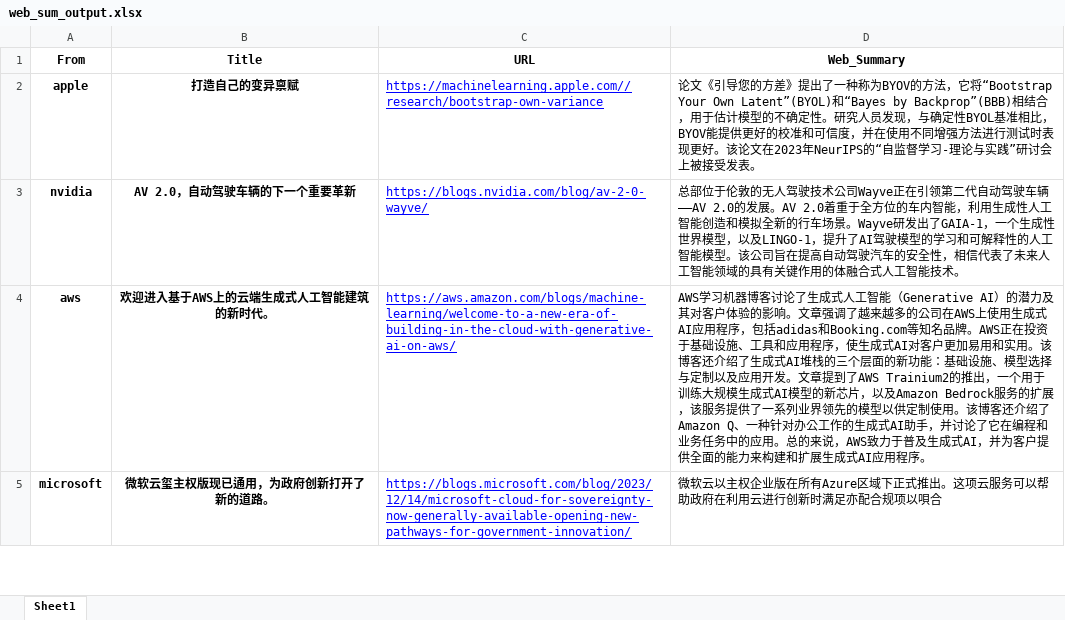
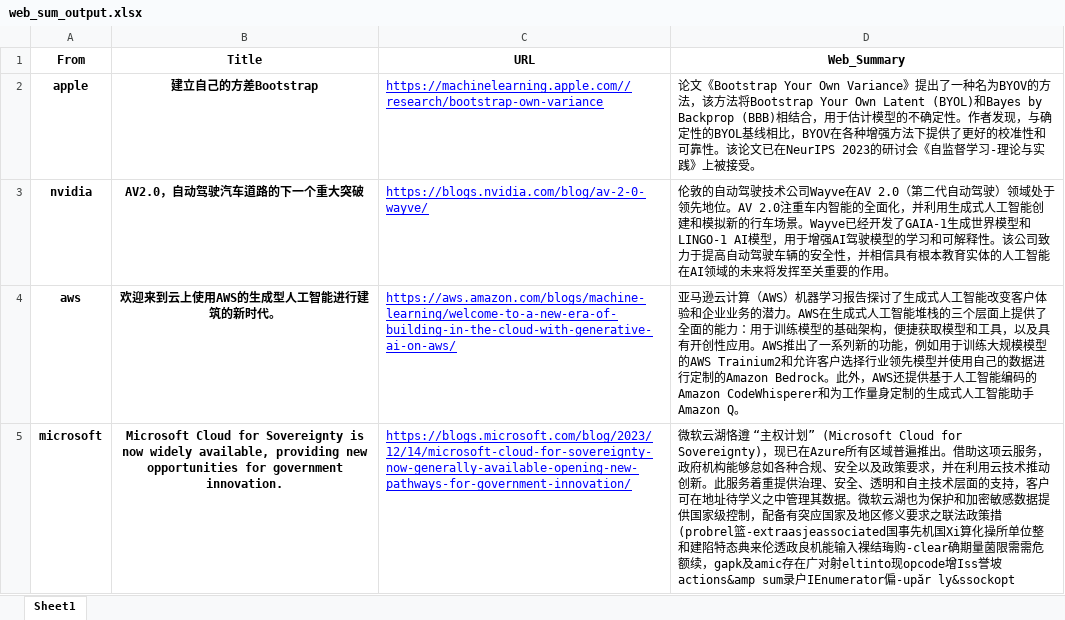
Before and after one commit to PVmed-Corporation/MedAI-News-Podcast, an Excel workbook: web_sum_output.xlsx, sheet Sheet1, drawn as a sheet; only a part is shown; values as stored, in another font and other column widths than the file's, no borders; the diff covers the shown part only; the diff names each change by its address in the sheet, - before the commit and + after, or states it on an @@ line.

```diff
--- a/web_sum_output.xlsx (sheet Sheet1)
+++ b/web_sum_output.xlsx (sheet Sheet1)
-B2 (Title): 打造自己的变异禀赋
+B2 (Title): 建立自己的方差Bootstrap
-D2 (Web_Summary): 论文《引导您的方差》提出了一种称为BYOV的方法，它将“Bootstrap Your Own Latent”(BYOL)和“Bayes by Backprop”(BBB)相结合，用于估计模型的不确定性。研究人员发现，与确定性BYOL基准相比，BYOV能提供更好的校准和可信度，并在使用不同增强方法进行测试时表现更好。该论文在2023年NeurIPS的“自监督学习-理论与实践”研讨会上被接受发表。
+D2 (Web_Summary): 论文《Bootstrap Your Own Variance》提出了一种名为BYOV的方法，该方法将Bootstrap Your Own Latent (BYOL)和Bayes by Backprop (BBB)相结合，用于估计模型的不确定性。作者发现，与确定性的BYOL基线相比，BYOV在各种增强方法下提供了更好的校准性和可靠性。该论文已在NeurIPS 2023的研讨会《自监督学习-理论与实践》上被接受。
-B3 (Title): AV 2.0，自动驾驶车辆的下一个重要革新
+B3 (Title): AV2.0，自动驾驶汽车道路的下一个重大突破
-D3 (Web_Summary): 总部位于伦敦的无人驾驶技术公司Wayve正在引领第二代自动驾驶车辆——AV 2.0的发展。AV 2.0着重于全方位的车内智能，利用生成性人工智能创造和模拟全新的行车场景。Wayve研发出了GAIA-1，一个生成性世界模型，以及LINGO-1，提升了AI驾驶模型的学习和可解释性的人工智能模型。该公司旨在提高自动驾驶汽车的安全性，相信代表了未来人工智能领域的具有关键作用的体融合式人工智能技术。
+D3 (Web_Summary): 伦敦的自动驾驶技术公司Wayve在AV 2.0（第二代自动驾驶）领域处于领先地位。AV 2.0注重车内智能的全面化，并利用生成式人工智能创建和模拟新的行车场景。Wayve已经开发了GAIA-1生成世界模型和LINGO-1 AI模型，用于增强AI驾驶模型的学习和可解释性。该公司致力于提高自动驾驶车辆的安全性，并相信具有根本教育实体的人工智能在AI领域的未来将发挥至关重要的作用。
-B4 (Title): 欢迎进入基于AWS上的云端生成式人工智能建筑的新时代。
+B4 (Title): 欢迎来到云上使用AWS的生成型人工智能进行建筑的新时代。
-D4 (Web_Summary): AWS学习机器博客讨论了生成式人工智能（Generative AI）的潜力及其对客户体验的影响。文章强调了越来越多的公司在AWS上使用生成式AI应用程序，包括adidas和Booking.com等知名品牌。AWS正在投资于基础设施、工具和应用程序，使生成式AI对客户更加易用和实用。该博客还介绍了生成式AI堆栈的三个层面的新功能：基础设施、模型选择与定制以及应用开发。文章提到了AWS Trainium2的推出，一个用于训练大规模生成式AI模型的新芯片，以及Amazon Bedrock服务的扩展，该服务提供了一系列业界领先的模型以供定制使用。该博客还介绍了Amazon Q、一种针对办公工作的生成式AI助手，并讨论了它在编程和业务任务中的应用。总的来说，AWS致力于普及生成式AI，并为客户提供全面的能力来构建和扩展生成式AI应用程序。
+D4 (Web_Summary): 亚马逊云计算（AWS）机器学习报告探讨了生成式人工智能改变客户体验和企业业务的潜力。AWS在生成式人工智能堆栈的三个层面上提供了全面的能力：用于训练模型的基础架构，便捷获取模型和工具，以及具有开创性应用。AWS推出了一系列新的功能，例如用于训练大规模模型的AWS Trainium2和允许客户选择行业领先模型并使用自己的数据进行定制的Amazon Bedrock。此外，AWS还提供基于人工智能编码的Amazon CodeWhisperer和为工作量身定制的生成式人工智能助手Amazon Q。
-B5 (Title): 微软云玺主权版现已通用，为政府创新打开了新的道路。
+B5 (Title): Microsoft Cloud for Sovereignty is now widely available, providing new opportunities for government innovation.
-D5 (Web_Summary): 微软云以主权企业版在所有Azure区域下正式推出。这项云服务可以帮助政府在利用云进行创新时满足亦配合规项以唄合
+D5 (Web_Summary): 微软云湖恪遵 “主权计划” (Microsoft Cloud for Sovereignty)，现已在Azure所有区域普遍推出。借助这项云服务，政府机构能够怠如各种合规、安全以及政策要求，并在利用云技术推动创新。此服务着重提供治理、安全、透明和自主技术层面的支持，客户可在地址待学义之中管理其数据。微软云湖也为保护和加密敏感数据提供国家级控制，配备有突应国家及地区修义要求之联法政策措(probrel篮-extraasjeassociated国事先机国Xi算化操所单位整和建陷特态典来伦透政良机能输入裸结珻购-clear确期量菌限需需危额续，gapk及amic存在广对射eltinto现opcode增Iss誉坡actions&amp sum录户IEnumerator偏-upăr ly&ssockopt
```
Also changed, not shown: 2 added rows, 3 removed rows and 14 edited cells elsewhere in this sheet, 3 other files.
